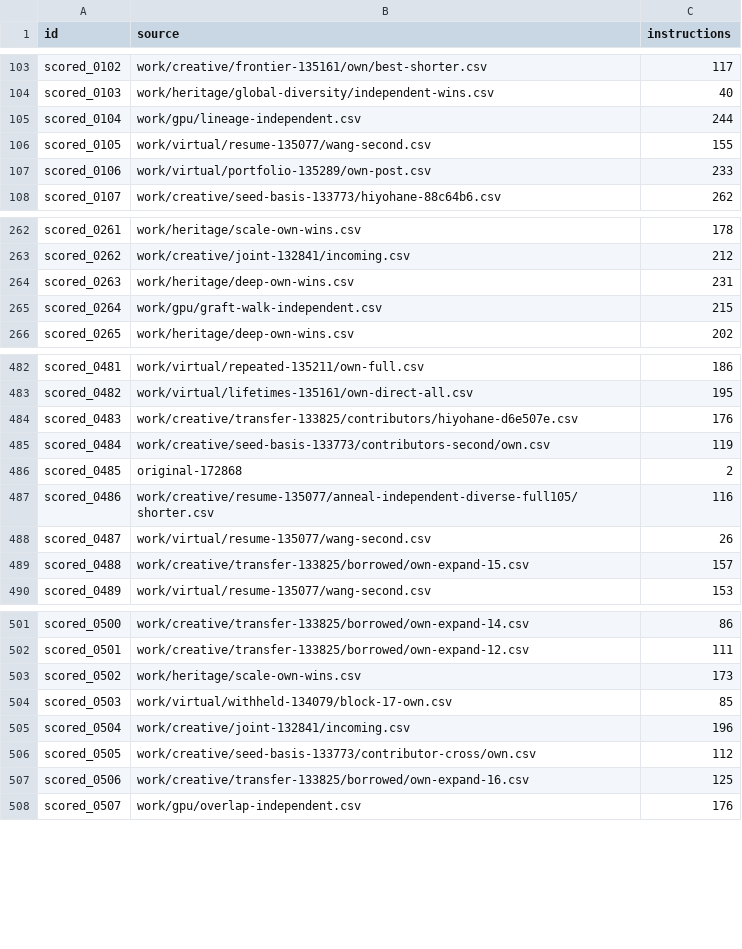
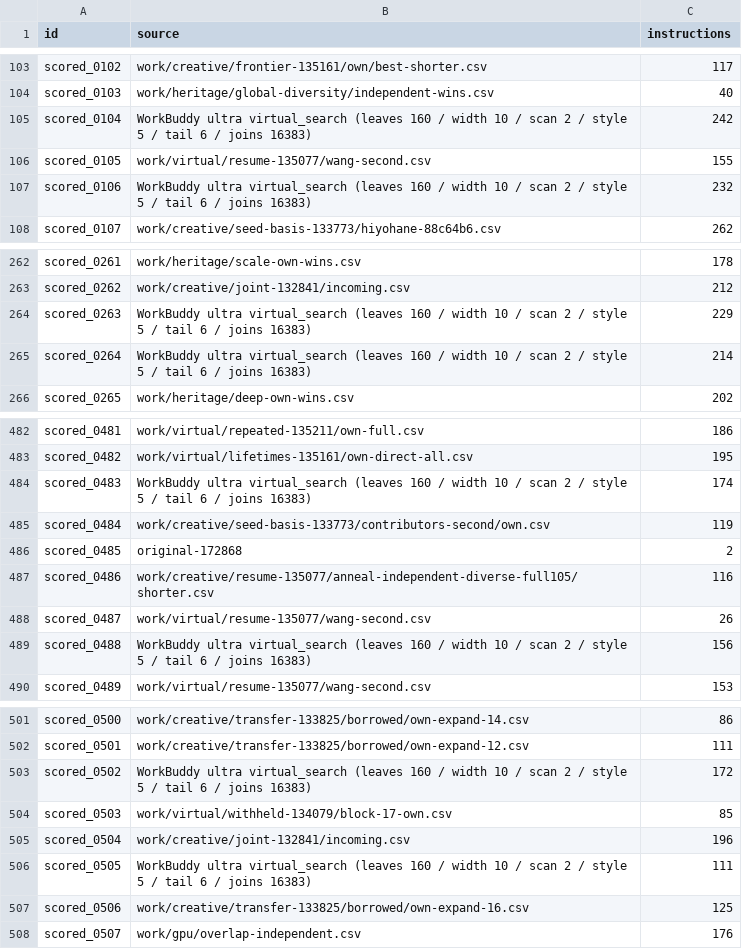
Before and after one commit to Hansen0223/Santa_2026, a CSV file: origins.csv, drawn as a sheet; only a part is shown, gaps mark what is left out; the diff covers the shown part only.

Commit message:
Shorten 27 independent (-34) and 5 public-assisted (-5) puzzles via ultra virtual_search

```diff
--- a/origins.csv
+++ b/origins.csv
@@ -104,5 +104,5 @@ scored_0102,work/creative/frontier-135161/own/best-shorter.csv,117
 scored_0103,work/heritage/global-diversity/independent-wins.csv,40
-scored_0104,work/gpu/lineage-independent.csv,244
+scored_0104,WorkBuddy ultra virtual_search (leaves 160 / width 10 / scan 2 / style 5 / tail 6 / joins 16383),242
 scored_0105,work/virtual/resume-135077/wang-second.csv,155
-scored_0106,work/virtual/portfolio-135289/own-post.csv,233
+scored_0106,WorkBuddy ultra virtual_search (leaves 160 / width 10 / scan 2 / style 5 / tail 6 / joins 16383),232
 scored_0107,work/creative/seed-basis-133773/hiyohane-88c64b6.csv,262
@@ -263,4 +263,4 @@ scored_0261,work/heritage/scale-own-wins.csv,178
 scored_0262,work/creative/joint-132841/incoming.csv,212
-scored_0263,work/heritage/deep-own-wins.csv,231
-scored_0264,work/gpu/graft-walk-independent.csv,215
+scored_0263,WorkBuddy ultra virtual_search (leaves 160 / width 10 / scan 2 / style 5 / tail 6 / joins 16383),229
+scored_0264,WorkBuddy ultra virtual_search (leaves 160 / width 10 / scan 2 / style 5 / tail 6 / joins 16383),214
 scored_0265,work/heritage/deep-own-wins.csv,202
@@ -483,3 +483,3 @@ scored_0481,work/virtual/repeated-135211/own-full.csv,186
 scored_0482,work/virtual/lifetimes-135161/own-direct-all.csv,195
-scored_0483,work/creative/transfer-133825/contributors/hiyohane-d6e507e.csv,176
+scored_0483,WorkBuddy ultra virtual_search (leaves 160 / width 10 / scan 2 / style 5 / tail 6 / joins 16383),174
 scored_0484,work/creative/seed-basis-133773/contributors-second/own.csv,119
@@ -488,3 +488,3 @@ scored_0486,work/creative/resume-135077/anneal-independent-diverse-full105/short
 scored_0487,work/virtual/resume-135077/wang-second.csv,26
-scored_0488,work/creative/transfer-133825/borrowed/own-expand-15.csv,157
+scored_0488,WorkBuddy ultra virtual_search (leaves 160 / width 10 / scan 2 / style 5 / tail 6 / joins 16383),156
 scored_0489,work/virtual/resume-135077/wang-second.csv,153
@@ -502,6 +502,6 @@ scored_0500,work/creative/transfer-133825/borrowed/own-expand-14.csv,86
 scored_0501,work/creative/transfer-133825/borrowed/own-expand-12.csv,111
-scored_0502,work/heritage/scale-own-wins.csv,173
+scored_0502,WorkBuddy ultra virtual_search (leaves 160 / width 10 / scan 2 / style 5 / tail 6 / joins 16383),172
 scored_0503,work/virtual/withheld-134079/block-17-own.csv,85
 scored_0504,work/creative/joint-132841/incoming.csv,196
-scored_0505,work/creative/seed-basis-133773/contributor-cross/own.csv,112
+scored_0505,WorkBuddy ultra virtual_search (leaves 160 / width 10 / scan 2 / style 5 / tail 6 / joins 16383),111
 scored_0506,work/creative/transfer-133825/borrowed/own-expand-16.csv,125
```
Also changed, not shown: 38 edited cells elsewhere in this file, public-assisted/origins.csv, 6 other files.
